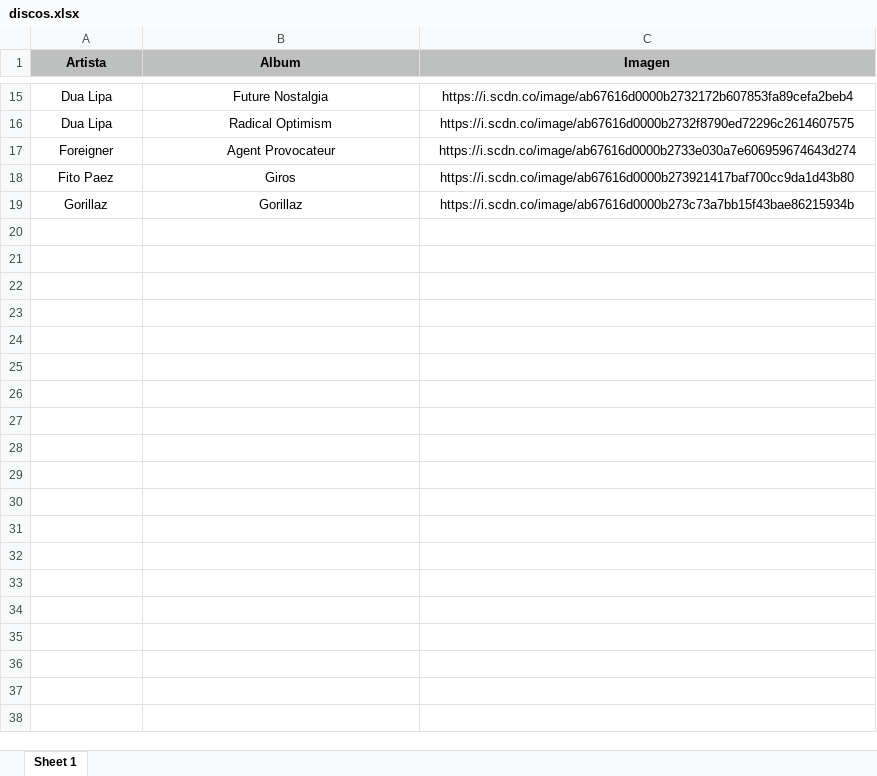
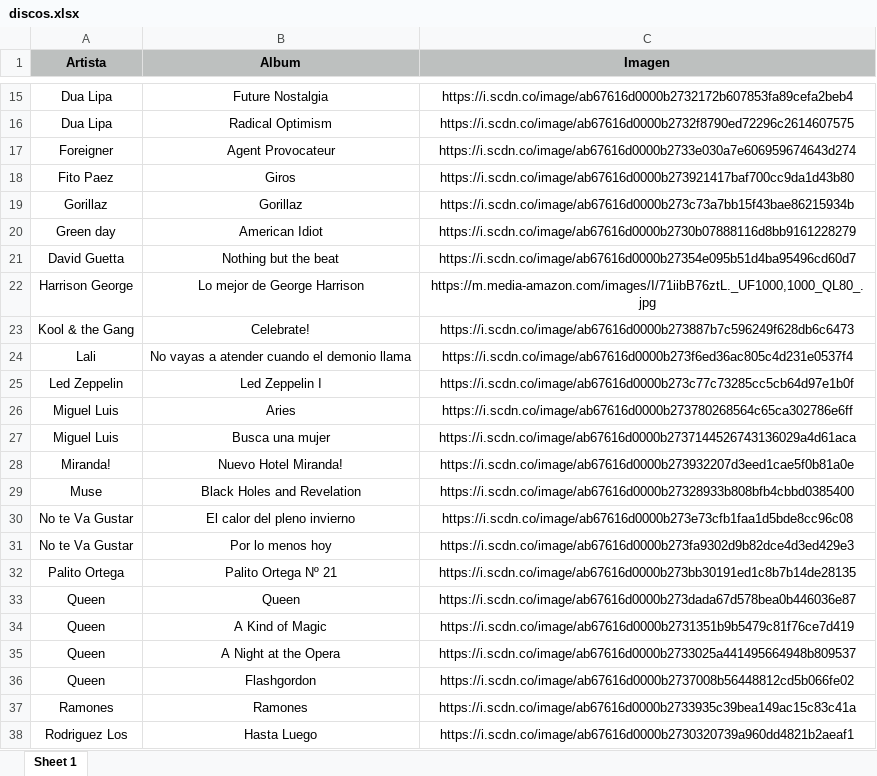
Before and after one commit to renzocurto/VynilRenWeb, an Excel workbook: public/discos.xlsx, sheet Sheet 1, drawn as a sheet; only a part is shown, gaps mark what is left out; values as stored, in another font and other column widths than the file's, no borders; the diff covers the shown part only; the diff names each change by its address in the sheet, - before the commit and + after, or states it on an @@ line.

```diff
--- a/public/discos.xlsx (sheet Sheet 1)
+++ b/public/discos.xlsx (sheet Sheet 1)
+row 20: Green day | American Idiot | https://i.scdn.co/image/ab67616d0000b2730b07888116d8bb9161228279
+row 21: David Guetta | Nothing but the beat | https://i.scdn.co/image/ab67616d0000b27354e095b51d4ba95496cd60d7
+row 22: Harrison George | Lo mejor de George Harrison | https://m.media-amazon.com/images/I/71iibB76ztL._UF1000,1000_QL80_.jpg
+row 23: Kool & the Gang | Celebrate! | https://i.scdn.co/image/ab67616d0000b273887b7c596249f628db6c6473
+row 24: Lali | No vayas a atender cuando el demonio llama | https://i.scdn.co/image/ab67616d0000b273f6ed36ac805c4d231e0537f4
+row 25: Led Zeppelin | Led Zeppelin I | https://i.scdn.co/image/ab67616d0000b273c77c73285cc5cb64d97e1b0f
+row 26: Miguel Luis | Aries | https://i.scdn.co/image/ab67616d0000b273780268564c65ca302786e6ff
+row 27: Miguel Luis | Busca una mujer | https://i.scdn.co/image/ab67616d0000b2737144526743136029a4d61aca
+row 28: Miranda! | Nuevo Hotel Miranda! | https://i.scdn.co/image/ab67616d0000b273932207d3eed1cae5f0b81a0e
+row 29: Muse | Black Holes and Revelation | https://i.scdn.co/image/ab67616d0000b27328933b808bfb4cbbd0385400
+row 30: No te Va Gustar | El calor del pleno invierno | https://i.scdn.co/image/ab67616d0000b273e73cfb1faa1d5bde8cc96c08
+row 31: No te Va Gustar | Por lo menos hoy | https://i.scdn.co/image/ab67616d0000b273fa9302d9b82dce4d3ed429e3
+row 32: Palito Ortega | Palito Ortega Nº 21 | https://i.scdn.co/image/ab67616d0000b273bb30191ed1c8b7b14de28135
+row 33: Queen | Queen | https://i.scdn.co/image/ab67616d0000b273dada67d578bea0b446036e87
+row 34: Queen | A Kind of Magic | https://i.scdn.co/image/ab67616d0000b2731351b9b5479c81f76ce7d419
+row 35: Queen | A Night at the Opera | https://i.scdn.co/image/ab67616d0000b2733025a441495664948b809537
+row 36: Queen | Flashgordon | https://i.scdn.co/image/ab67616d0000b2737008b56448812cd5b066fe02
+row 37: Ramones | Ramones | https://i.scdn.co/image/ab67616d0000b2733935c39bea149ac15c83c41a
+row 38: Rodriguez Los | Hasta Luego | https://i.scdn.co/image/ab67616d0000b2730320739a960dd4821b2aeaf1
```
Also changed, not shown: 11 added rows elsewhere in this sheet.
